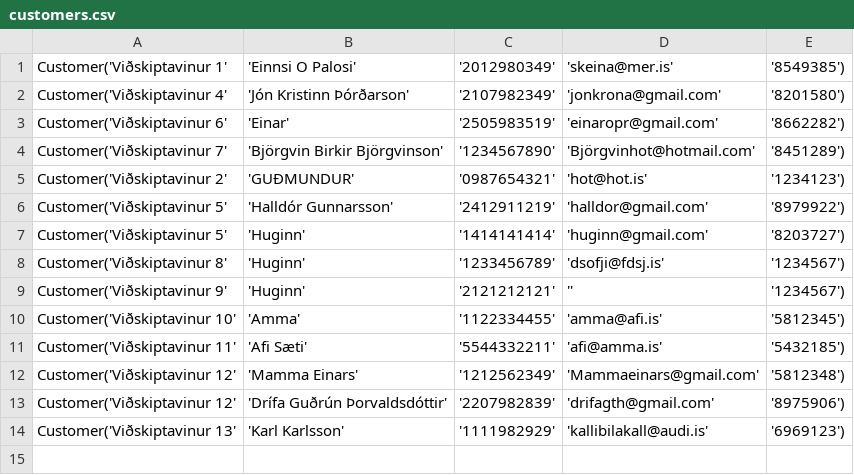
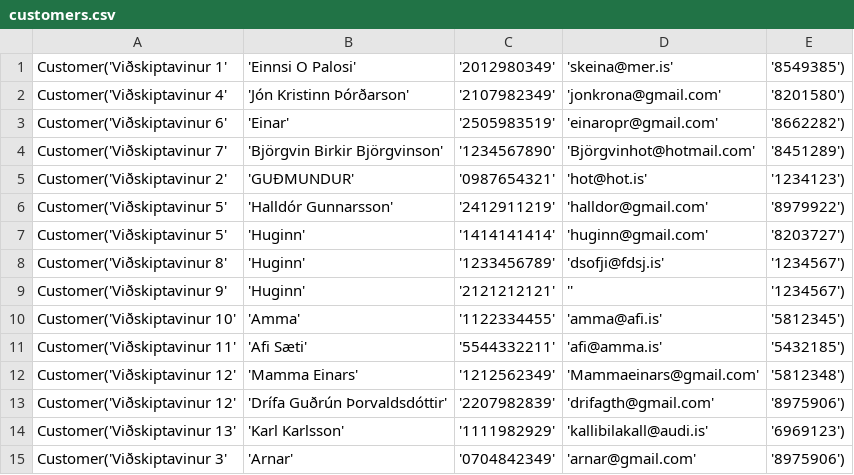
Before and after one commit to einaroddurpall/vln1, a CSV file: data/customers.csv, drawn as a sheet.

```diff
--- a/data/customers.csv
+++ b/data/customers.csv
@@ -14 +14,2 @@ Customer('Viðskiptavinur 12','Drífa Guðrún Þorvaldsdóttir','2207982839','d
 Customer('Viðskiptavinur 13','Karl Karlsson','1111982929','kallibilakall@audi.is','6969123')
+Customer('Viðskiptavinur 3','Arnar','0704842349','arnar@gmail.com','8975906')
```
Also changed, not shown: data/orders.csv, data/sedan.csv, 4 other files.
